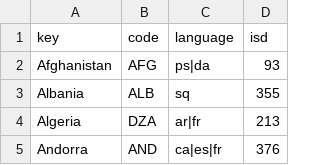
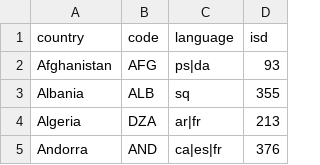
Before and after one commit to jaescalo/akamai-edgeworker-examples, a CSV file: ekv-importer/example_input.csv, drawn as a sheet; only a part is shown.

```diff
--- a/ekv-importer/example_input.csv
+++ b/ekv-importer/example_input.csv
@@ -1,2 +1,2 @@
-key,code,language,isd
+country,code,language,isd
 Afghanistan,AFG,ps|da,93
```
Also changed, not shown: 2 other files.
